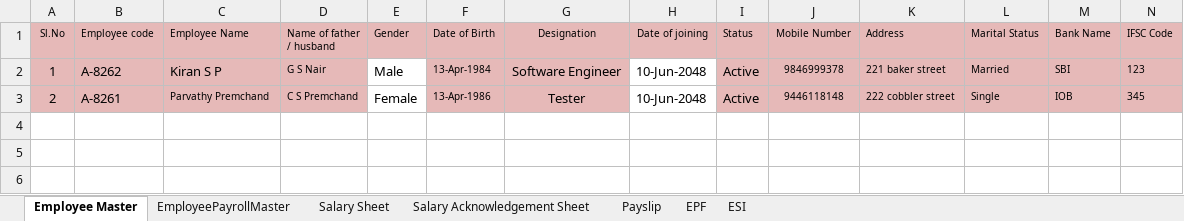
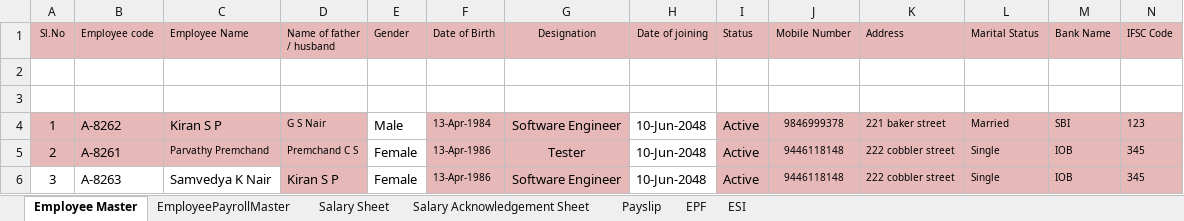
Before and after one commit to kiransp84/hrms, an Excel workbook: documents/employees/EMPLOYEES.xlsx, sheet Employee Master, drawn as a sheet; only a part is shown; values as stored, in another font and other column widths than the file's, no borders; addresses are those after the commit; rows hold the shown columns only; the diff names each change by its address in the sheet, - before the commit and + after, or states it on an @@ line.

```diff
--- a/documents/employees/EMPLOYEES.xlsx (sheet Employee Master)
+++ b/documents/employees/EMPLOYEES.xlsx (sheet Employee Master)
+row 2: (empty)
+row 3: (empty)
-D5 (Name of father / husband): C S Premchand
+D5 (Name of father / husband): Premchand C S
+row 6: 3 | A-8263 | Samvedya K Nair | Kiran S P | Female | 13-Apr-1986 | Software Engineer | 10-Jun-2048 | Active | 9446118148 | 222 cobbler street | Single | IOB | 345
```
Also changed, not shown: Work_Progress.xlsx, 3 other files.
